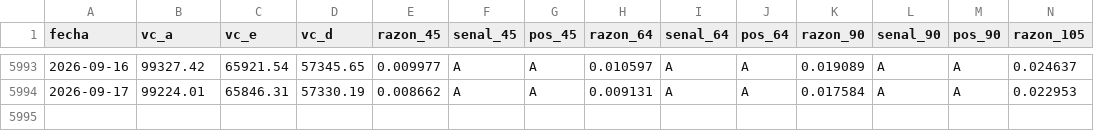
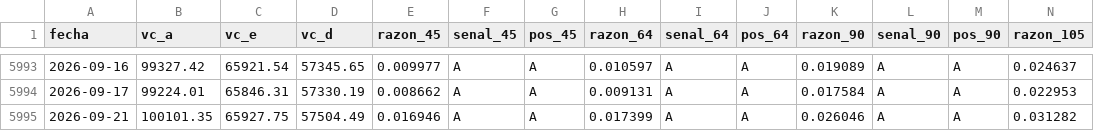
Before and after one commit to rodrigoaguirrediaz6644/alphadata-beta, a CSV file: registro/afp_senales.csv, drawn as a sheet; only a part is shown, gaps mark what is left out; rows hold the shown columns only; the diff names each change by its address in the sheet, - before the commit and + after, or states it on an @@ line.

```diff
--- a/registro/afp_senales.csv
+++ b/registro/afp_senales.csv
+row 5995: 2026-09-21 | 100101.35 | 65927.75 | 57504.49 | 0.016946 | A | A | 0.017399 | A | A | 0.026046 | A | A | 0.031282
```
Also changed, not shown: 2 other files.
